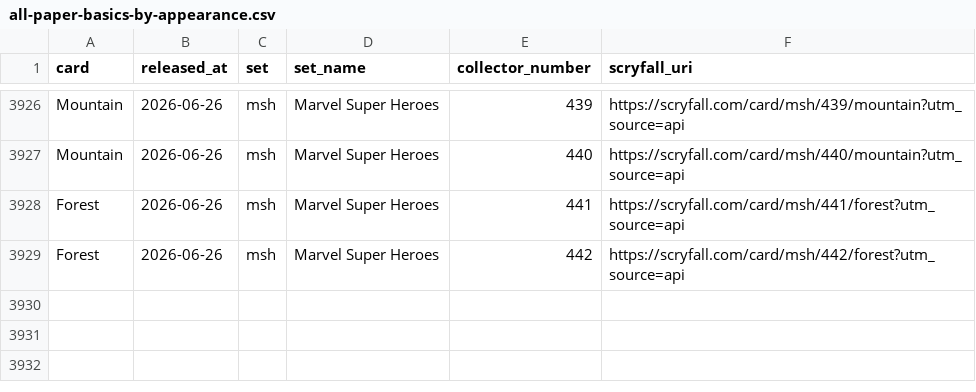
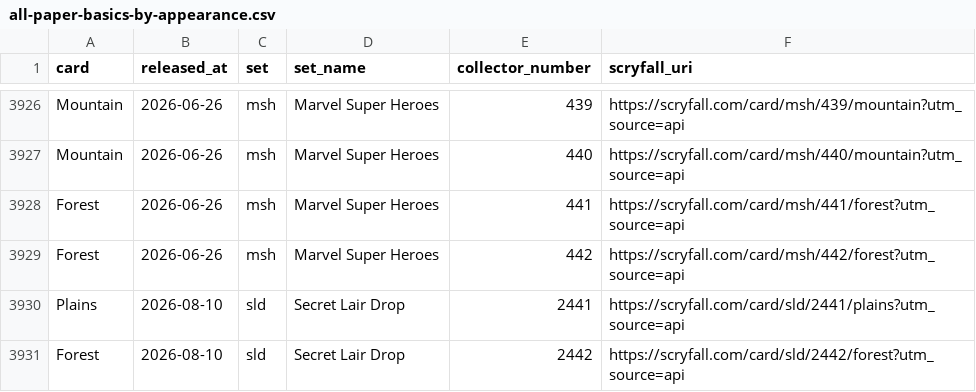
Before and after one commit to spencersaxey/mtg-basic-land-csvs, a CSV file: sheets/all-paper-basics-by-appearance.csv, drawn as a sheet; only a part is shown, gaps mark what is left out.

```diff
--- a/sheets/all-paper-basics-by-appearance.csv
+++ b/sheets/all-paper-basics-by-appearance.csv
@@ -3929 +3929,3 @@
 "Forest","2026-06-26","msh","Marvel Super Heroes","442","https://scryfall.com/card/msh/442/forest?utm_source=api"
+"Plains","2026-08-10","sld","Secret Lair Drop","2441","https://scryfall.com/card/sld/2441/plains?utm_source=api"
+"Forest","2026-08-10","sld","Secret Lair Drop","2442","https://scryfall.com/card/sld/2442/forest?utm_source=api"
```
Also changed, not shown: sheets/all-paper-forests-by-appearance.csv, sheets/all-paper-plains-by-appearance.csv, 4 other files.
